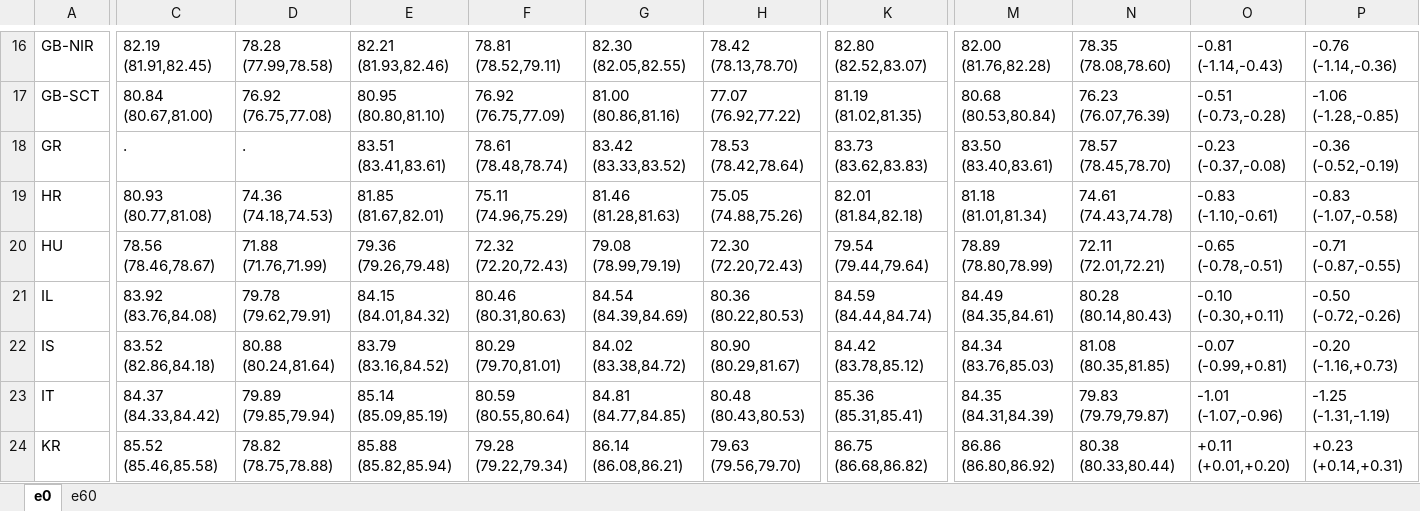
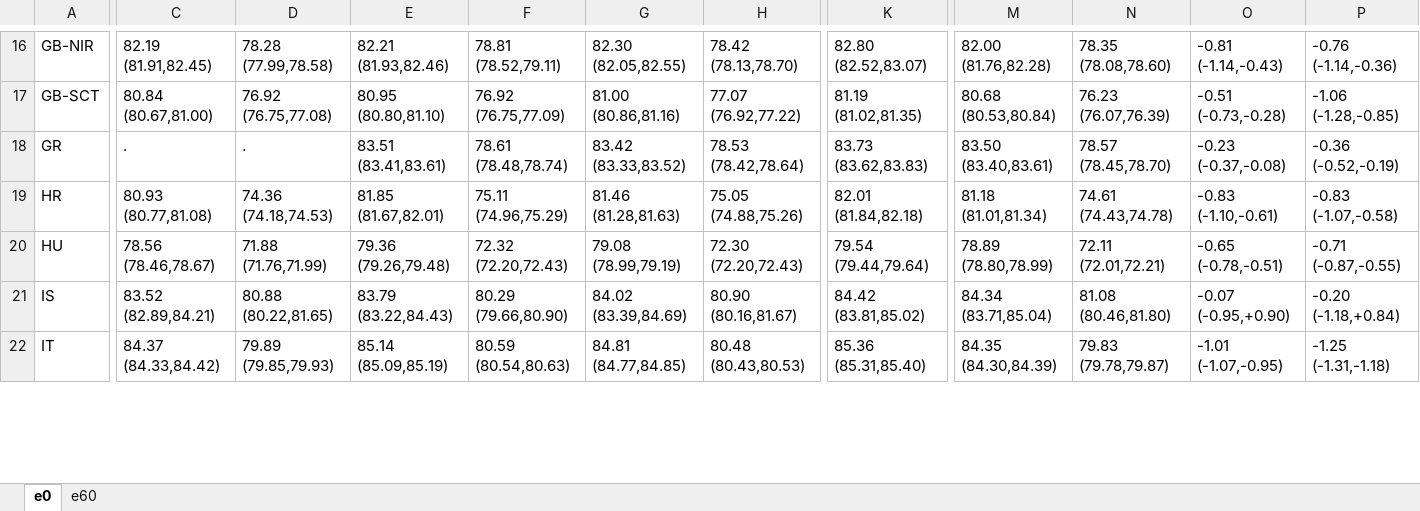
Before and after one commit to OxfordDemSci/ex2020, an Excel workbook: out/tab_ex_diff.xlsx, sheet e0, drawn as a sheet; only a part is shown, gaps mark what is left out; values as stored, in another font and other column widths than the file's, no borders; removed rows and columns are numbered as before the commit, all else as after; rows hold the shown columns only; the diff covers the shown part only; the diff names each change by its address in the sheet, - before the commit and + after, or states it on an @@ line.

```diff
--- a/out/tab_ex_diff.xlsx (sheet e0)
+++ b/out/tab_ex_diff.xlsx (sheet e0)
-row 21: IL | 83.92 (83.76,84.08) | 79.78 (79.62,79.91) | 84.15 (84.01,84.32) | 80.46 (80.31,80.63) | 84.54 (84.39,84.69) | 80.36 (80.22,80.53) | 84.59 (84.44,84.74) | 84.49 (84.35,84.61) | 80.28 (80.14,80.43) | -0.10 (-0.30,+0.11) | -0.50 (-0.72,-0.26)
-C21: 83.52 (82.86,84.18)
+C21: 83.52 (82.89,84.21)
-D21: 80.88 (80.24,81.64)
+D21: 80.88 (80.22,81.65)
-E21: 83.79 (83.16,84.52)
+E21: 83.79 (83.22,84.43)
-F21: 80.29 (79.70,81.01)
+F21: 80.29 (79.66,80.90)
-G21: 84.02 (83.38,84.72)
+G21: 84.02 (83.39,84.69)
-H21: 80.90 (80.29,81.67)
+H21: 80.90 (80.16,81.67)
-K21: 84.42 (83.78,85.12)
+K21: 84.42 (83.81,85.02)
-M21: 84.34 (83.76,85.03)
+M21: 84.34 (83.71,85.04)
-N21: 81.08 (80.35,81.85)
+N21: 81.08 (80.46,81.80)
-O21: -0.07 (-0.99,+0.81)
+O21: -0.07 (-0.95,+0.90)
-P21: -0.20 (-1.16,+0.73)
+P21: -0.20 (-1.18,+0.84)
-D22: 79.89 (79.85,79.94)
+D22: 79.89 (79.85,79.93)
-F22: 80.59 (80.55,80.64)
+F22: 80.59 (80.54,80.63)
-K22: 85.36 (85.31,85.41)
+K22: 85.36 (85.31,85.40)
-M22: 84.35 (84.31,84.39)
+M22: 84.35 (84.30,84.39)
-N22: 79.83 (79.79,79.87)
+N22: 79.83 (79.78,79.87)
-O22: -1.01 (-1.07,-0.96)
+O22: -1.01 (-1.07,-0.95)
-P22: -1.25 (-1.31,-1.19)
+P22: -1.25 (-1.31,-1.18)
-row 24: KR | 85.52 (85.46,85.58) | 78.82 (78.75,78.88) | 85.88 (85.82,85.94) | 79.28 (79.22,79.34) | 86.14 (86.08,86.21) | 79.63 (79.56,79.70) | 86.75 (86.68,86.82) | 86.86 (86.80,86.92) | 80.38 (80.33,80.44) | +0.11 (+0.01,+0.20) | +0.23 (+0.14,+0.31)
```
Also changed, not shown: 113 edited cells elsewhere in this sheet, 9 other files.
